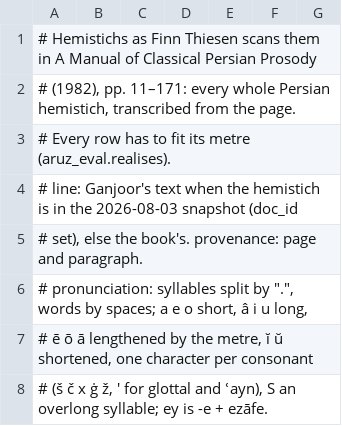
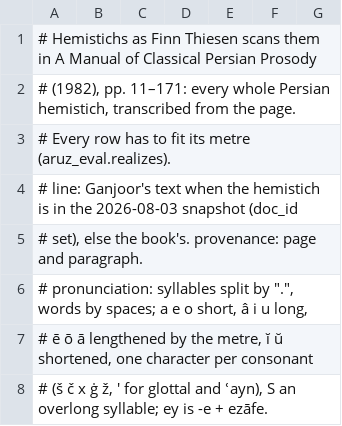
Before and after one commit to alijulaeerad/ghazal-nlp, a TSV file: ghazal_nlp/data/readings-thiesen.tsv, drawn as a sheet; only a part is shown.

```diff
--- a/ghazal_nlp/data/readings-thiesen.tsv
+++ b/ghazal_nlp/data/readings-thiesen.tsv
@@ -2,3 +2,3 @@
 # (1982), pp. 11–171: every whole Persian hemistich, transcribed from the page.
-# Every row has to fit its metre (aruz_eval.realises).
+# Every row has to fit its metre (aruz_eval.realizes).
 # line: Ganjoor's text when the hemistich is in the 2026-08-03 snapshot (doc_id
```
Also changed, not shown: 12 other files.
